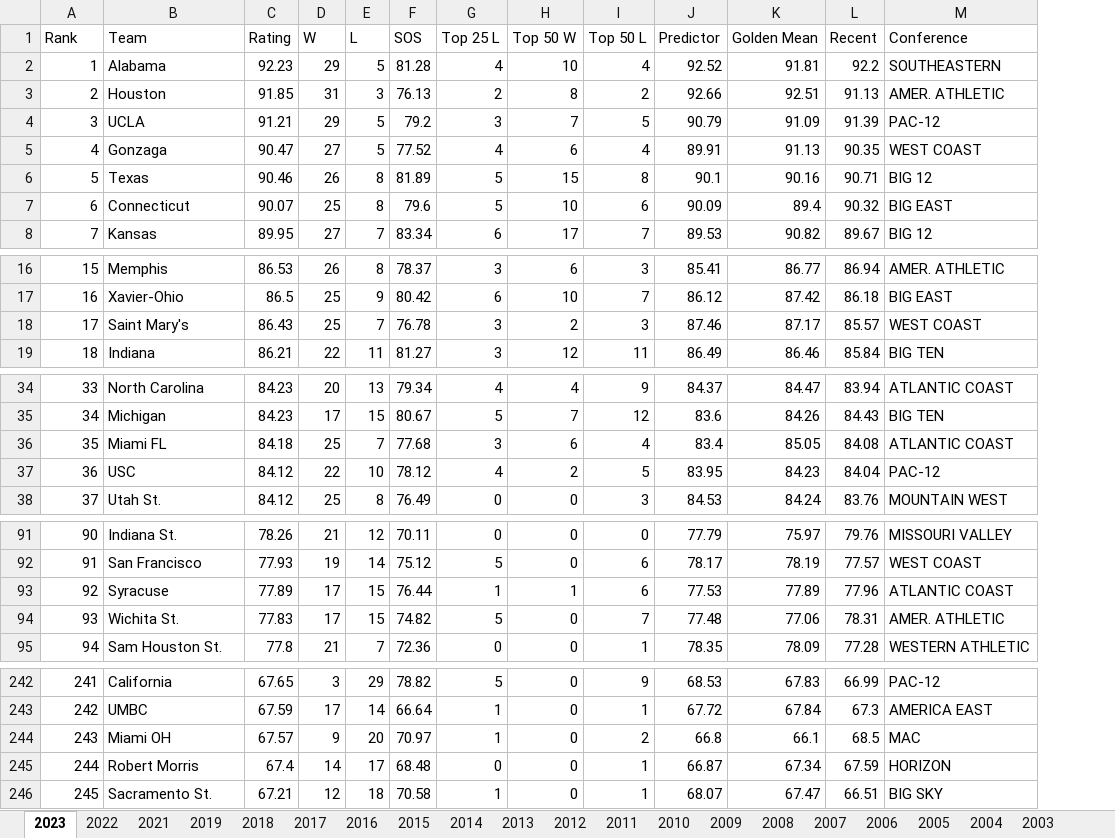
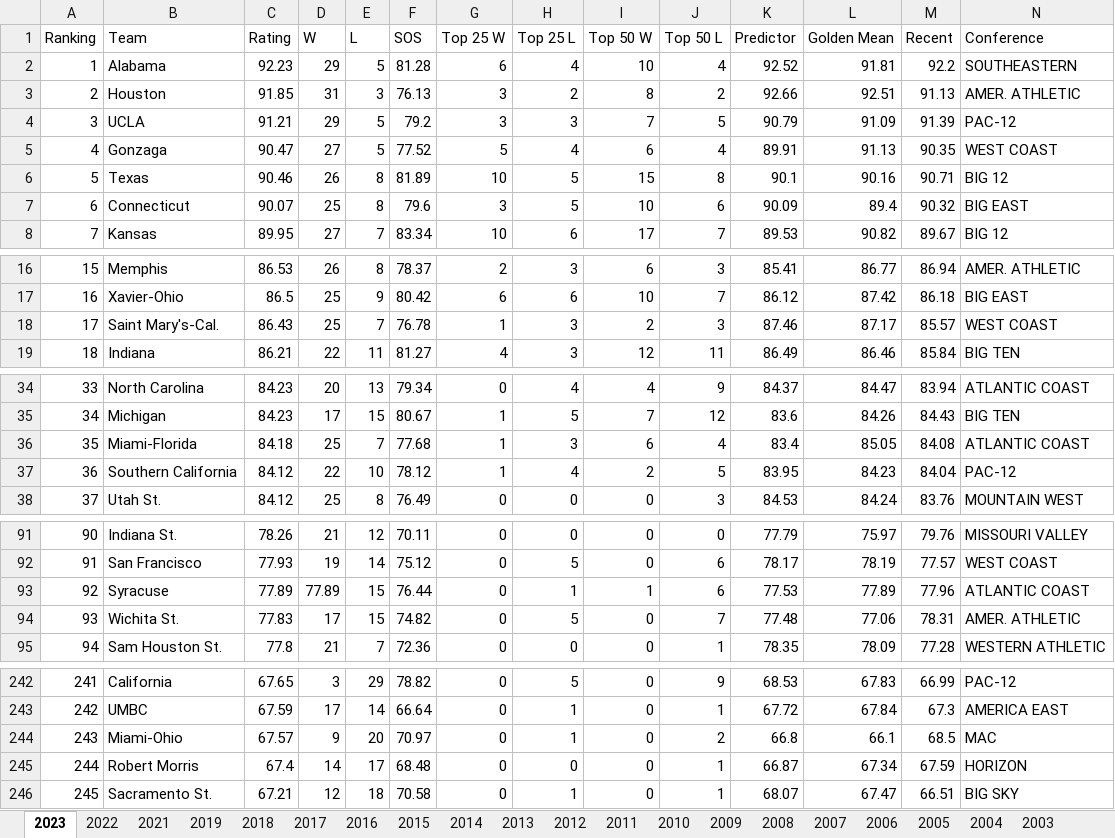
Before and after one commit to kevinlpate/March-Madness-Project, an Excel workbook: Sagarin Ratings.xlsx, sheet 2023, drawn as a sheet; only a part is shown, gaps mark what is left out; values as stored, in another font and other column widths than the file's, no borders; the diff names each change by its address in the sheet, - before the commit and + after, or states it on an @@ line.

```diff
--- a/Sagarin Ratings.xlsx (sheet 2023)
+++ b/Sagarin Ratings.xlsx (sheet 2023)
+column G (Top 25 W), rows 2-8: 6 | 3 | 3 | 5 | 10 | 3 | 10; rows 16-19: 2 | 6 | 1 | 4; rows 34-38: 0 | 1 | 1 | 1 | 0; rows 91-95: all 0; rows 242-246: all 0
-A1: Rank
+A1: Ranking
-B18 (Team): Saint Mary's
+B18 (Team): Saint Mary's-Cal.
-B36 (Team): Miami FL
+B36 (Team): Miami-Florida
-B37 (Team): USC
+B37 (Team): Southern California
-D93 (W): 17
+D93 (W): 77.89
-B244 (Team): Miami OH
+B244 (Team): Miami-Ohio
```
Also changed, not shown: sheet 2021, sheet 2022, sheet 2019, sheet 2017, sheet 2016, sheet 2018, 6 more sheets, formulas that keep their value, Binary Tourney Results.xlsx, Sonny Moore Rankings.xlsx, 2 other files.
